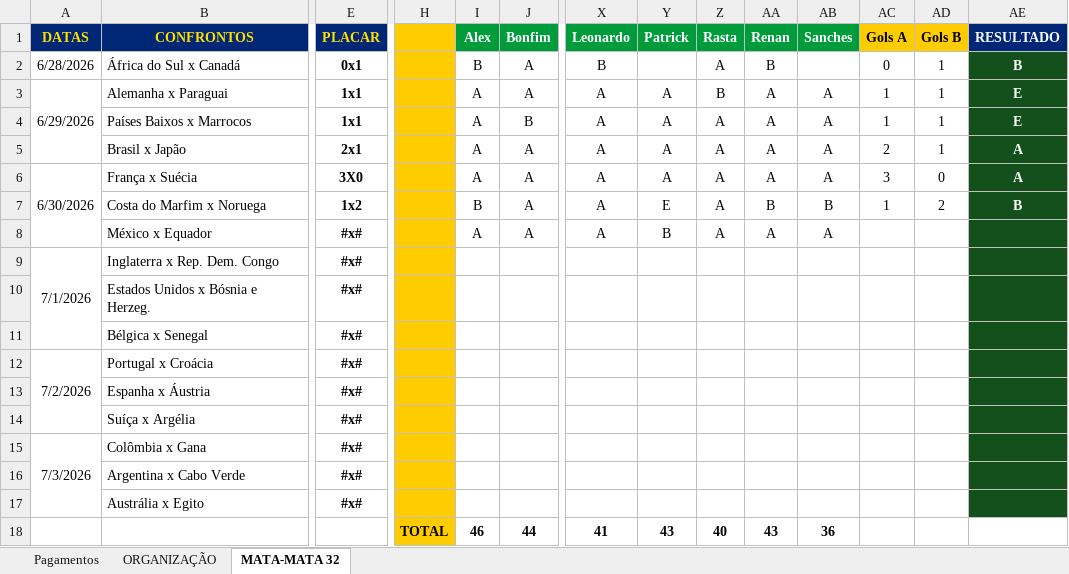
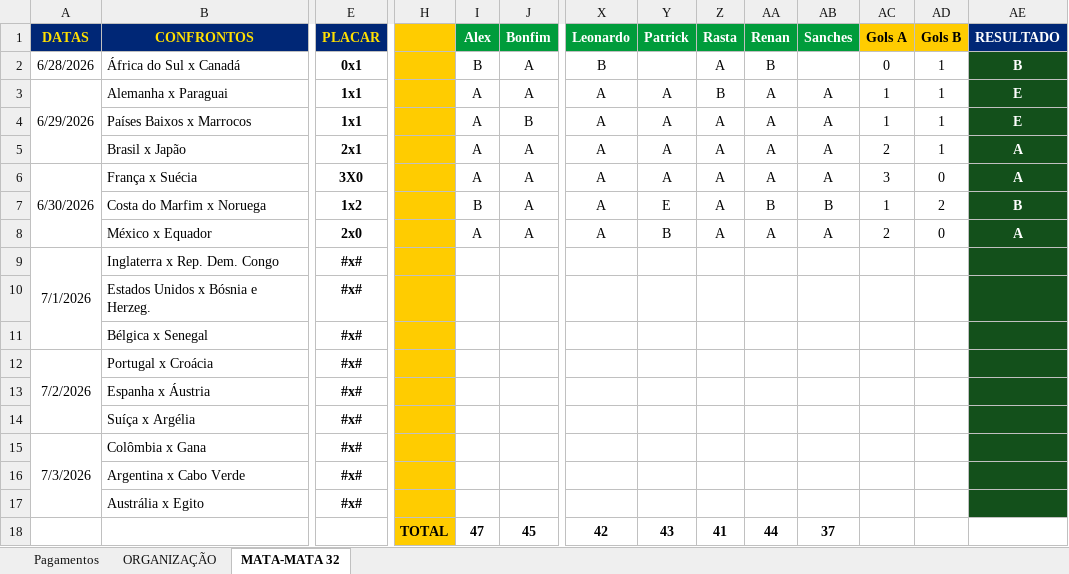
Before and after one commit to ChristianBranco/BolaoCopa, an Excel workbook: BOLAO.xlsx, sheet MATA-MATA 32, drawn as a sheet; only a part is shown, gaps mark what is left out; values as stored, in another font and other column widths than the file's, no borders; conditional formats not drawn; removed rows and columns are numbered as before the commit, all else as after; rows hold the shown columns only; the diff names each change by its address in the sheet, - before the commit and + after, or states it on an @@ line.

Commit message:
Update BOLAO.xlsx

```diff
--- a/BOLAO.xlsx (sheet MATA-MATA 32)
+++ b/BOLAO.xlsx (sheet MATA-MATA 32)
-E8 (PLACAR): #x#
+E8 (PLACAR): 2x0
-AC8 (Gols A): (empty)
+AC8 (Gols A): 2
-AD8 (Gols B): (empty)
+AD8 (Gols B): 0
-AE8 (RESULTADO): (empty)
+AE8 (RESULTADO): A
-row 18:  |  |  | TOTAL | 46 | 44 | 41 | 43 | 40 | 43 | 36
+row 18:  |  |  | TOTAL | 47 | 45 | 42 | 43 | 41 | 44 | 37
```
